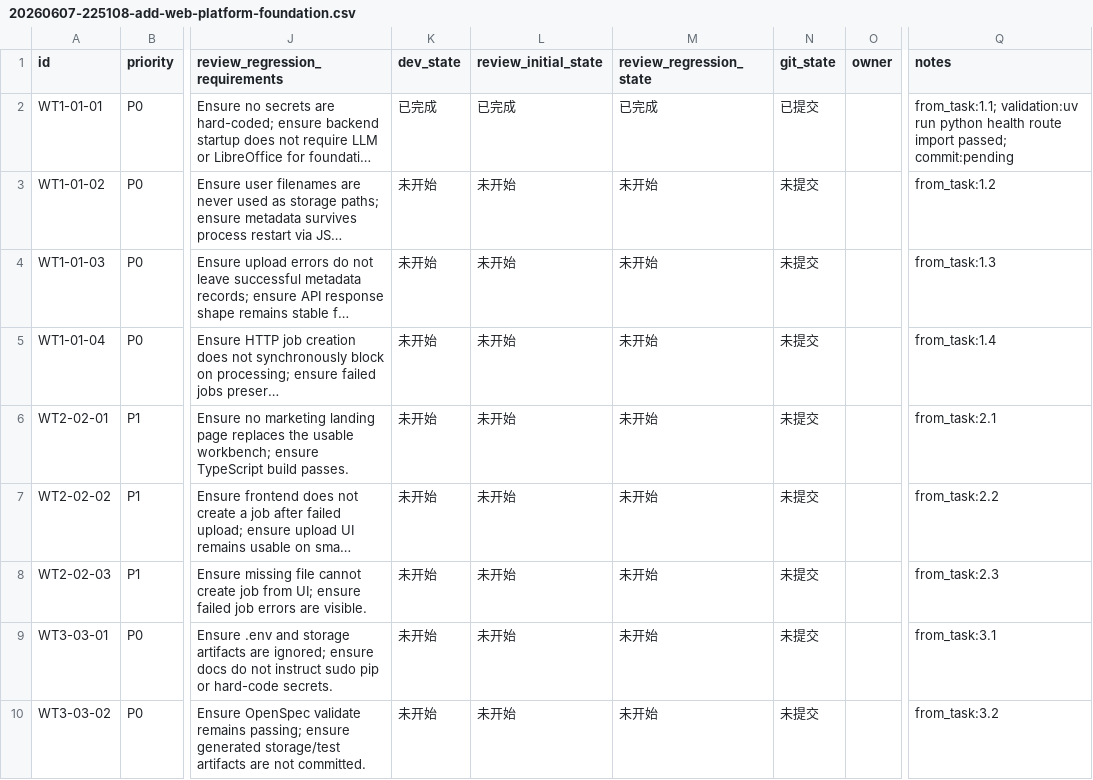
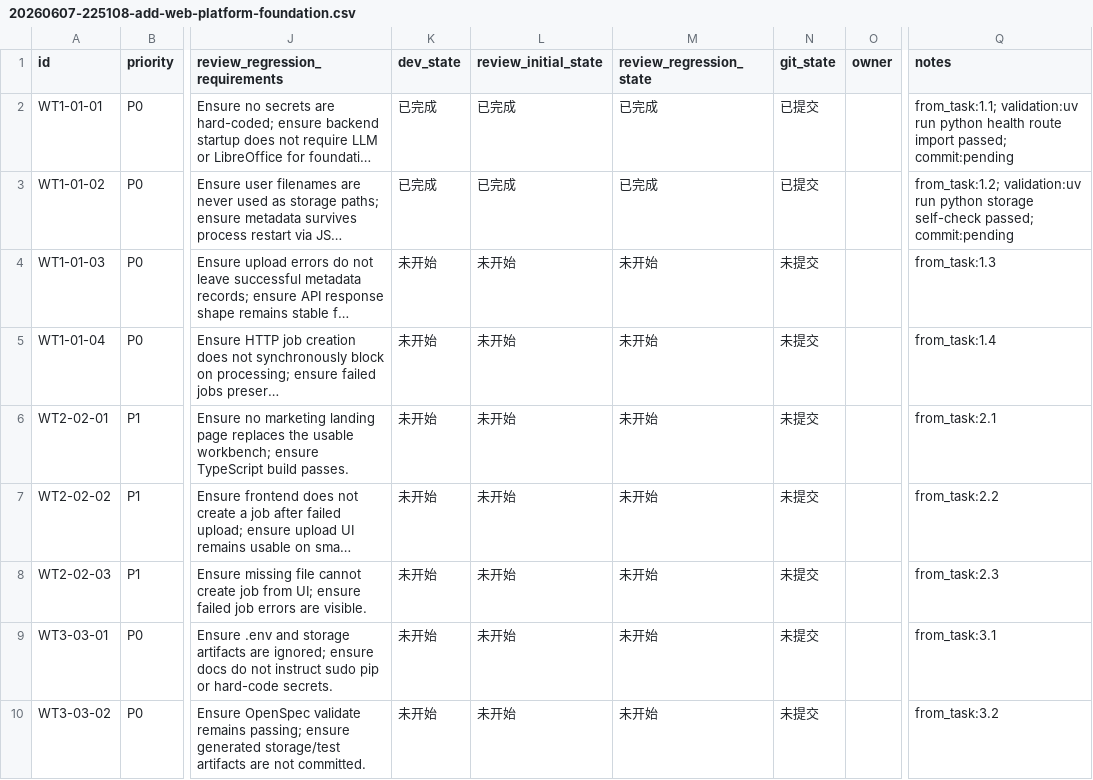
Before and after one commit to hhhx-lab/perfect-dcox, a CSV file: issues/20260607-225108-add-web-platform-foundation.csv, drawn as a sheet; only a part is shown, gaps mark what is left out; long unchanged cells end in …; the diff names each change by its address in the sheet, - before the commit and + after, or states it on an @@ line.

Commit message:
[WT1-01-02] Implement local metadata repository and file storage service

```diff
--- a/issues/20260607-225108-add-web-platform-foundation.csv
+++ b/issues/20260607-225108-add-web-platform-foundation.csv
-K3 (dev_state): 未开始
+K3 (dev_state): 已完成
-L3 (review_initial_state): 未开始
+L3 (review_initial_state): 已完成
-M3 (review_regression_state): 未开始
+M3 (review_regression_state): 已完成
-N3 (git_state): 未提交
+N3 (git_state): 已提交
-Q3 (notes): from_task:1.2
+Q3 (notes): from_task:1.2; validation:uv run python storage self-check passed; commit:pending
```
Also changed, not shown: 4 other files.
